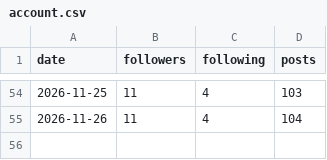
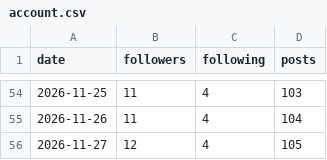
Before and after one commit to bhavishyabharara-jpg/fix-my-money, a CSV file: metrics/account.csv, drawn as a sheet; only a part is shown, gaps mark what is left out; the diff names each change by its address in the sheet, - before the commit and + after, or states it on an @@ line.

```diff
--- a/metrics/account.csv
+++ b/metrics/account.csv
+row 56: 2026-11-27 | 12 | 4 | 105
```
Also changed, not shown: 5 other files.
